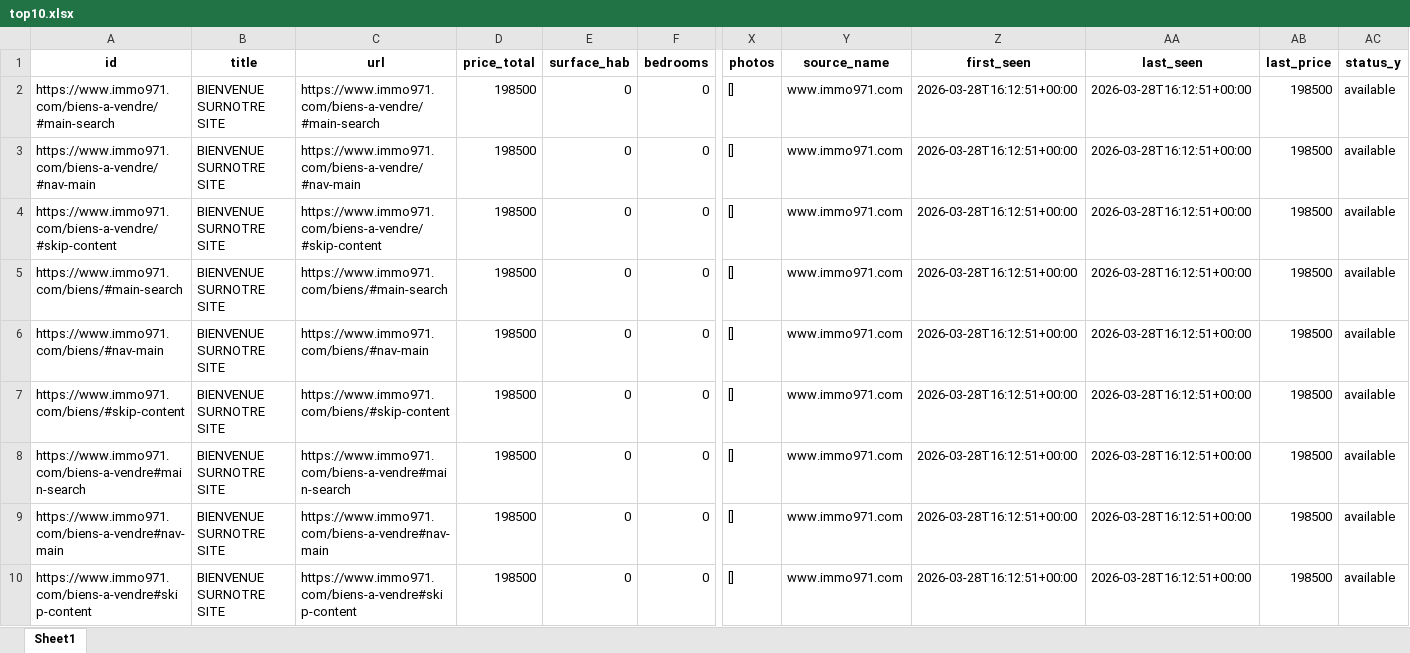
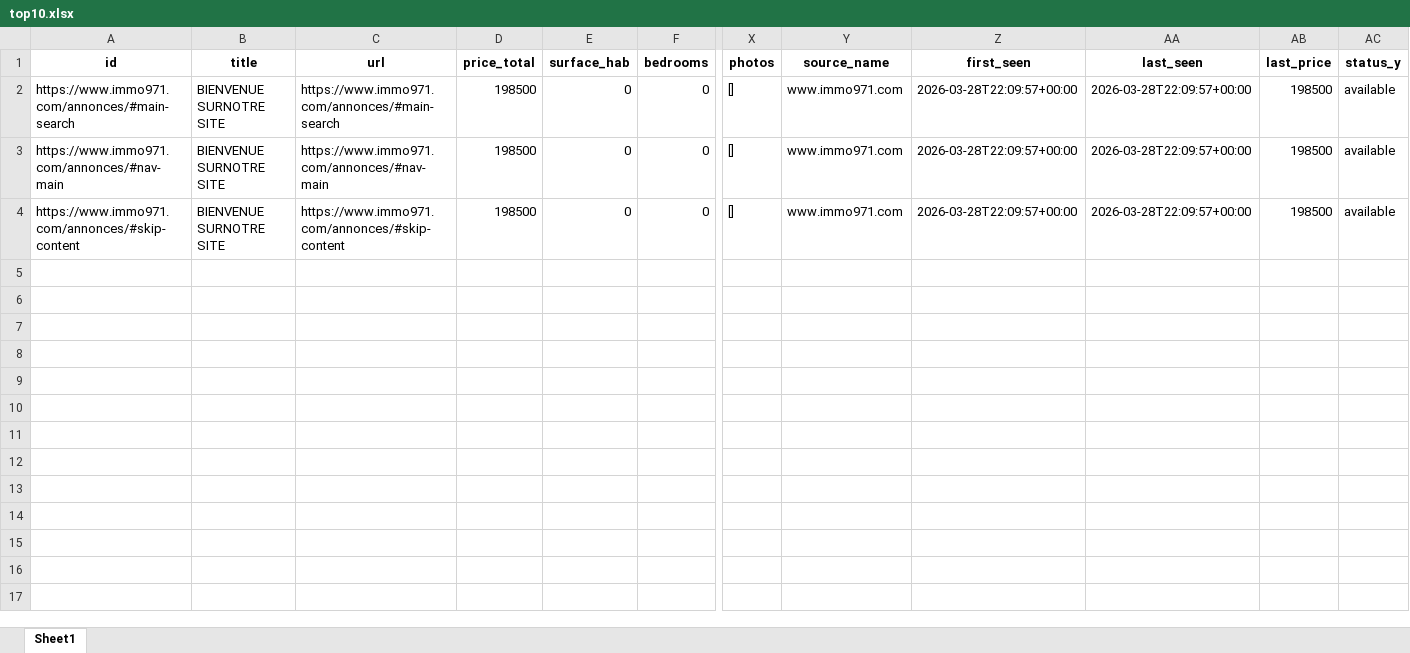
Before and after one commit to Zia971/immo-opportunit-s, an Excel workbook: output/top10.xlsx, sheet Sheet1, drawn as a sheet; only a part is shown, gaps mark what is left out; values as stored, in another font and other column widths than the file's, no borders; removed rows and columns are numbered as before the commit, all else as after; rows hold the shown columns only; the diff names each change by its address in the sheet, - before the commit and + after, or states it on an @@ line.

Commit message:
update outputs

```diff
--- a/output/top10.xlsx (sheet Sheet1)
+++ b/output/top10.xlsx (sheet Sheet1)
-row 2: https://www.immo971.com/biens-a-vendre/#main-search | BIENVENUE SURNOTRE SITE | https://www.immo971.com/biens-a-vendre/#main-search | 198500 | 0 | 0 | [] | www.immo971.com | 2026-03-28T16:12:51+00:00 | 2026-03-28T16:12:51+00:00 | 198500 | available
-row 3: https://www.immo971.com/biens-a-vendre/#nav-main | BIENVENUE SURNOTRE SITE | https://www.immo971.com/biens-a-vendre/#nav-main | 198500 | 0 | 0 | [] | www.immo971.com | 2026-03-28T16:12:51+00:00 | 2026-03-28T16:12:51+00:00 | 198500 | available
-row 4: https://www.immo971.com/biens-a-vendre/#skip-content | BIENVENUE SURNOTRE SITE | https://www.immo971.com/biens-a-vendre/#skip-content | 198500 | 0 | 0 | [] | www.immo971.com | 2026-03-28T16:12:51+00:00 | 2026-03-28T16:12:51+00:00 | 198500 | available
-A2 (id): https://www.immo971.com/biens/#main-search
+A2 (id): https://www.immo971.com/annonces/#main-search
-C2 (url): https://www.immo971.com/biens/#main-search
+C2 (url): https://www.immo971.com/annonces/#main-search
-Z2:Z4 (first_seen): 2026-03-28T16:12:51+00:00
+Z2:Z4 (first_seen): 2026-03-28T22:09:57+00:00
-AA2:AA4 (last_seen): 2026-03-28T16:12:51+00:00
+AA2:AA4 (last_seen): 2026-03-28T22:09:57+00:00
-A3 (id): https://www.immo971.com/biens/#nav-main
+A3 (id): https://www.immo971.com/annonces/#nav-main
-C3 (url): https://www.immo971.com/biens/#nav-main
+C3 (url): https://www.immo971.com/annonces/#nav-main
-A4 (id): https://www.immo971.com/biens/#skip-content
+A4 (id): https://www.immo971.com/annonces/#skip-content
-C4 (url): https://www.immo971.com/biens/#skip-content
+C4 (url): https://www.immo971.com/annonces/#skip-content
-row 8: https://www.immo971.com/biens-a-vendre#main-search | BIENVENUE SURNOTRE SITE | https://www.immo971.com/biens-a-vendre#main-search | 198500 | 0 | 0 | [] | www.immo971.com | 2026-03-28T16:12:51+00:00 | 2026-03-28T16:12:51+00:00 | 198500 | available
-row 9: https://www.immo971.com/biens-a-vendre#nav-main | BIENVENUE SURNOTRE SITE | https://www.immo971.com/biens-a-vendre#nav-main | 198500 | 0 | 0 | [] | www.immo971.com | 2026-03-28T16:12:51+00:00 | 2026-03-28T16:12:51+00:00 | 198500 | available
-row 10: https://www.immo971.com/biens-a-vendre#skip-content | BIENVENUE SURNOTRE SITE | https://www.immo971.com/biens-a-vendre#skip-content | 198500 | 0 | 0 | [] | www.immo971.com | 2026-03-28T16:12:51+00:00 | 2026-03-28T16:12:51+00:00 | 198500 | available
```
